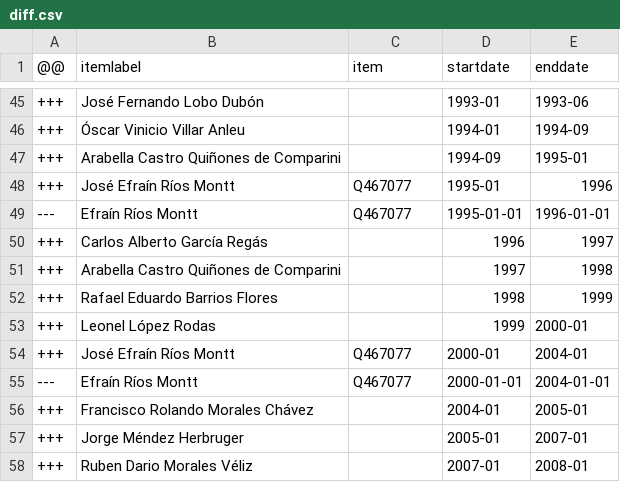
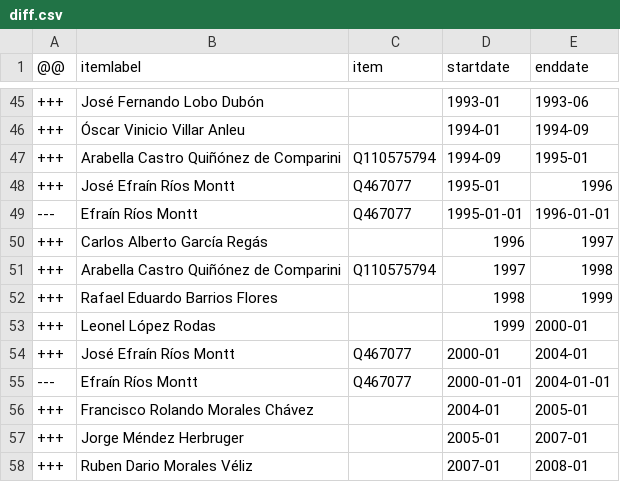
Before and after one commit to every-politician-scrapers/guatemala-ministers, a CSV file: sources/speaker-enwiki/diff.csv, drawn as a sheet; only a part is shown, gaps mark what is left out.

Commit message:
Compare external sources to Wikidata

```diff
--- a/sources/speaker-enwiki/diff.csv
+++ b/sources/speaker-enwiki/diff.csv
@@ -46,3 +46,3 @@
 +++,Óscar Vinicio Villar Anleu,,1994-01,1994-09
-+++,Arabella Castro Quiñones de Comparini,,1994-09,1995-01
++++,Arabella Castro Quiñónez de Comparini,Q110575794,1994-09,1995-01
 +++,José Efraín Ríos Montt,Q467077,1995-01,1996
@@ -50,3 +50,3 @@
 +++,Carlos Alberto García Regás,,1996,1997
-+++,Arabella Castro Quiñones de Comparini,,1997,1998
++++,Arabella Castro Quiñónez de Comparini,Q110575794,1997,1998
 +++,Rafael Eduardo Barrios Flores,,1998,1999
```
Also changed, not shown: sources/speaker-enwiki/scraped.csv.
